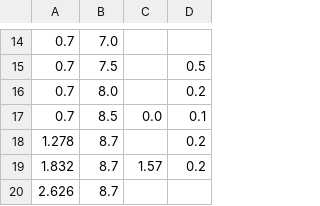
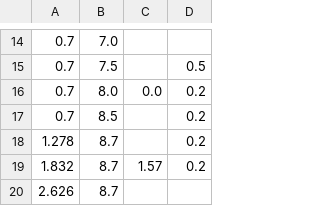
Before and after one commit to RoboPro2026/gakurobo2026_r1, a CSV file: data/2_waypoints.csv, drawn as a sheet; only a part is shown, gaps mark what is left out.

Commit message:
update waypoints

```diff
--- a/data/2_waypoints.csv
+++ b/data/2_waypoints.csv
@@ -15,4 +15,4 @@
 0.7,7.5,,0.5
-0.7,8.0,,0.2
-0.7,8.5,0.0,0.1
+0.7,8.0,0.0,0.2
+0.7,8.5,,0.2
 1.278,8.7,,0.2
```
